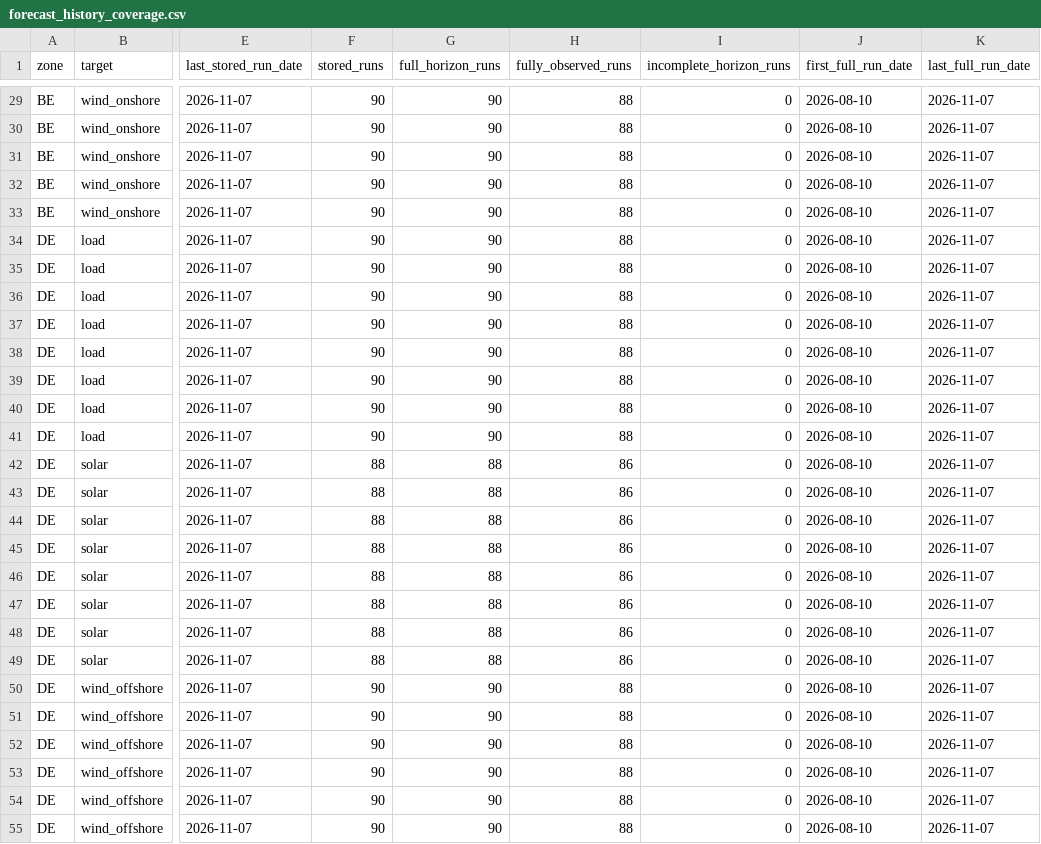
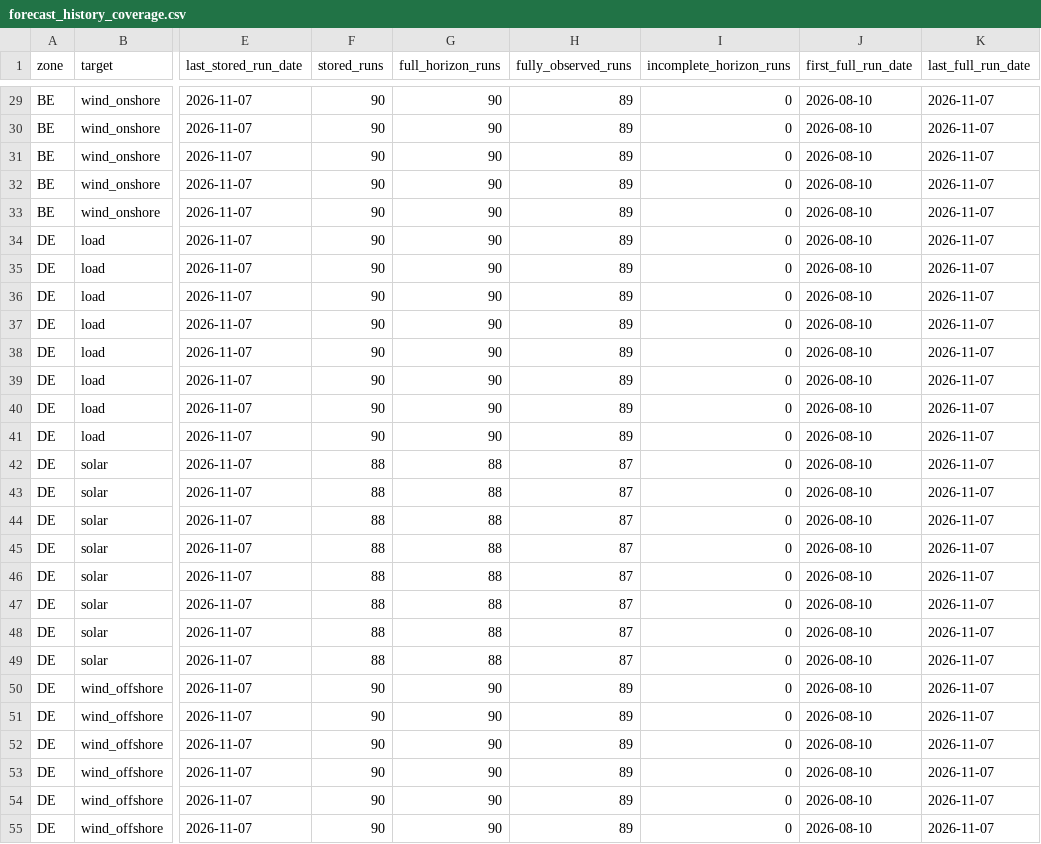
Before and after one commit to XiaoyuJIN97/tp-plus-plus-real-time-forecasting-dashboard, a CSV file: data/dashboard/forecast_history_coverage.csv, drawn as a sheet; only a part is shown, gaps mark what is left out; the diff covers the shown part only; the diff names each change by its address in the sheet, - before the commit and + after, or states it on an @@ line.

```diff
--- a/data/dashboard/forecast_history_coverage.csv
+++ b/data/dashboard/forecast_history_coverage.csv
-H29:H41 (fully_observed_runs): 88
+H29:H41 (fully_observed_runs): 89
-H42:H49 (fully_observed_runs): 86
+H42:H49 (fully_observed_runs): 87
-H50:H55 (fully_observed_runs): 88
+H50:H55 (fully_observed_runs): 89
```
Also changed, not shown: 141 edited cells elsewhere in this file, data/dashboard/conformal_coverage.csv, 11 other files.
